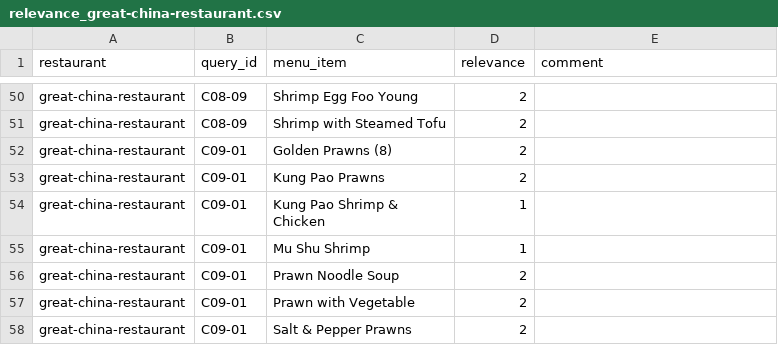
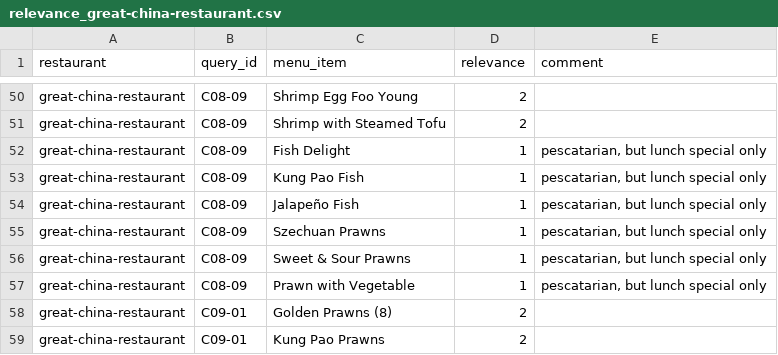
Before and after one commit to ahsank/restaurant-search, a CSV file: data/queries/relevance_great-china-restaurant.csv, drawn as a sheet; only a part is shown, gaps mark what is left out; the shorter side is filled out with more unchanged rows.

```diff
--- a/data/queries/relevance_great-china-restaurant.csv
+++ b/data/queries/relevance_great-china-restaurant.csv
@@ -51,2 +51,8 @@ great-china-restaurant,C08-09,Shrimp Egg Foo Young,2,
 great-china-restaurant,C08-09,Shrimp with Steamed Tofu,2,
+great-china-restaurant,C08-09,Fish Delight,1,"pescatarian, but lunch special only"
+great-china-restaurant,C08-09,Kung Pao Fish,1,"pescatarian, but lunch special only"
+great-china-restaurant,C08-09,Jalapeño Fish,1,"pescatarian, but lunch special only"
+great-china-restaurant,C08-09,Szechuan Prawns,1,"pescatarian, but lunch special only"
+great-china-restaurant,C08-09,Sweet & Sour Prawns,1,"pescatarian, but lunch special only"
+great-china-restaurant,C08-09,Prawn with Vegetable,1,"pescatarian, but lunch special only"
 great-china-restaurant,C09-01,Golden Prawns (8),2,
```
Also changed, not shown: data/queries/relevance_anthonys-homeport.csv, data/queries/relevance_due-cucina.csv.
